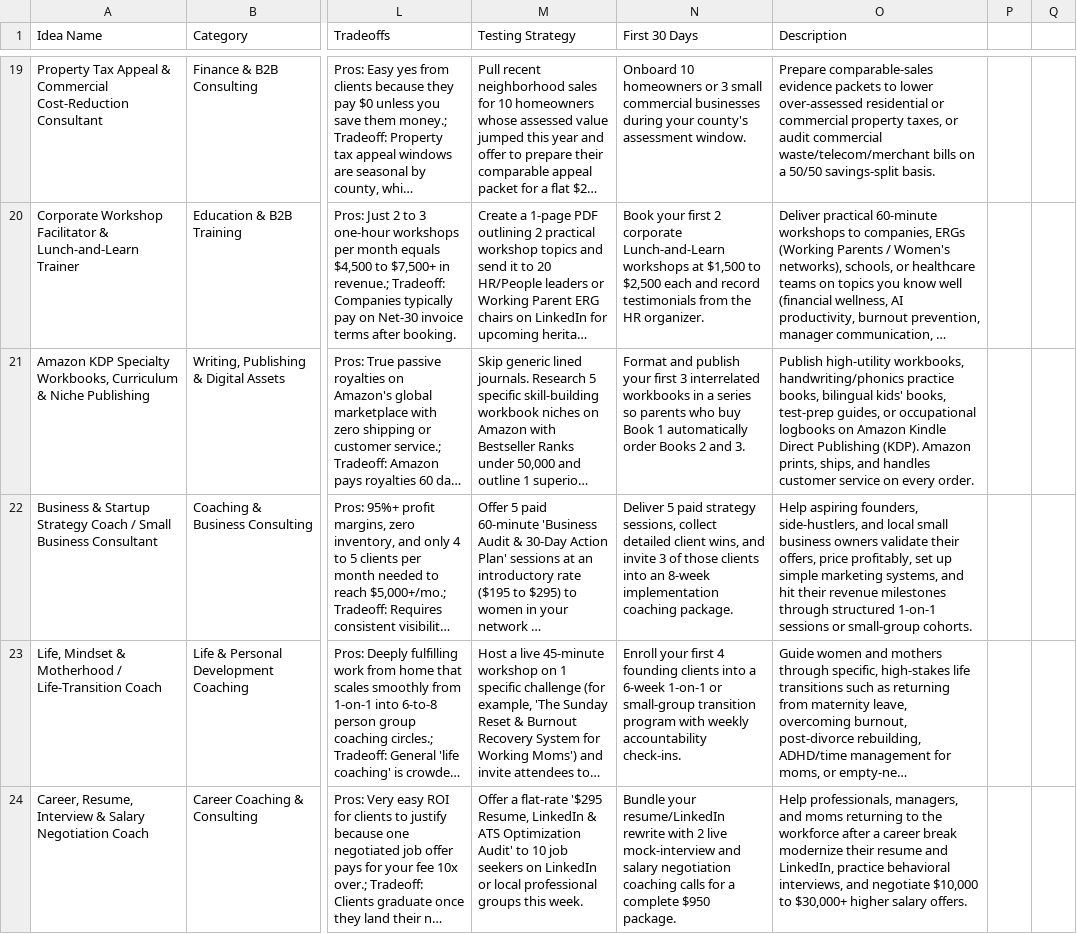
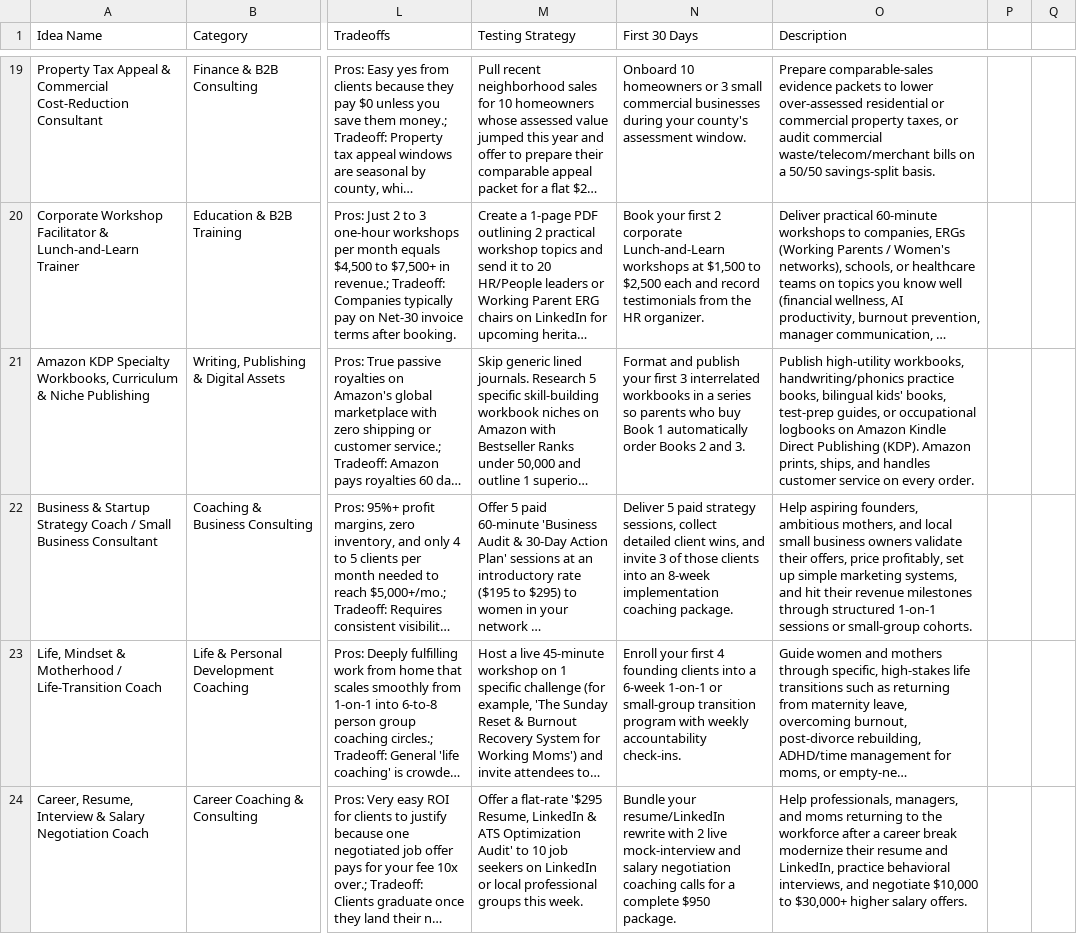
Before and after one commit to lizbabz/busy-mamas-business-tools, a CSV file: new-vault-ideas-for-google-sheets.csv, drawn as a sheet; only a part is shown, gaps mark what is left out; long unchanged cells end in …; the diff names each change by its address in the sheet, - before the commit and + after, or states it on an @@ line.

Commit message:
Remove hustle terminology from all copy and code

```diff
--- a/new-vault-ideas-for-google-sheets.csv
+++ b/new-vault-ideas-for-google-sheets.csv
-O22 (Description): …aspiring founders, side-hustlers, and local…
+O22 (Description): …aspiring founders, ambitious mothers, and local…
```
Also changed, not shown: 3 other files.
